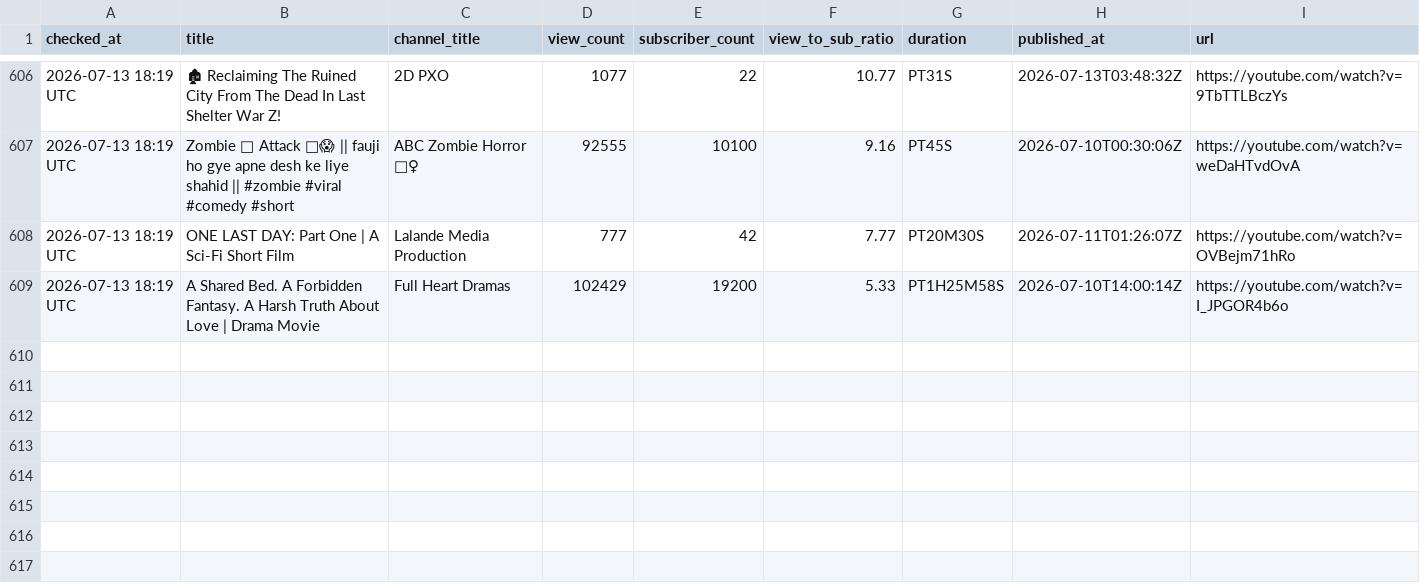
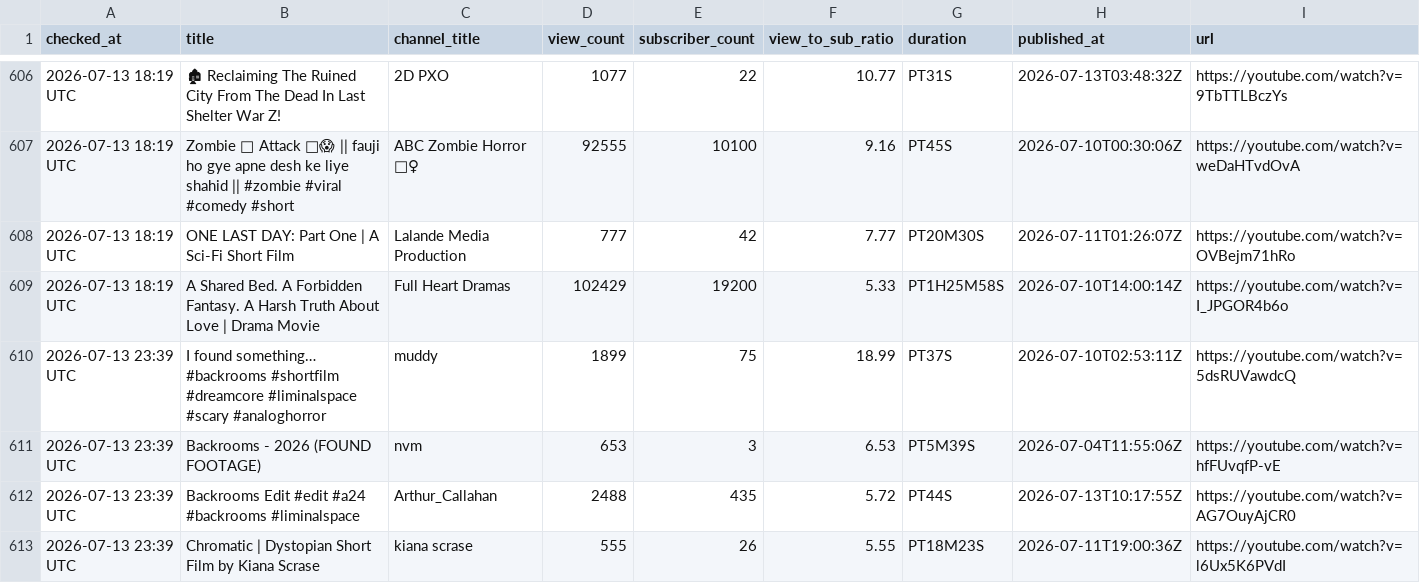
Before and after one commit to raccoon11010/viral-tracker, a CSV file: results.csv, drawn as a sheet; only a part is shown, gaps mark what is left out.

Commit message:
update results Mon Jul 13 23:39:15 UTC 2026

```diff
--- a/results.csv
+++ b/results.csv
@@ -613 +613,5 @@ checked_at,title,channel_title,view_count,subscriber_count,view_to_sub_ratio,dur
 2026-07-13 18:19 UTC,A Shared Bed. A Forbidden Fantasy. A Harsh Truth About Love | Drama Movie,Full Heart Dramas,102429,19200,5.33,PT1H25M58S,2026-07-10T14:00:14Z,https://youtube.com/watch?v=I_JPGOR4b6o
+2026-07-13 23:39 UTC,I found something… #backrooms #shortfilm #dreamcore #liminalspace #scary #analoghorror,muddy,1899,75,18.99,PT37S,2026-07-10T02:53:11Z,https://youtube.com/watch?v=5dsRUVawdcQ
+2026-07-13 23:39 UTC,Backrooms - 2026 (FOUND FOOTAGE),nvm,653,3,6.53,PT5M39S,2026-07-04T11:55:06Z,https://youtube.com/watch?v=hfFUvqfP-vE
+2026-07-13 23:39 UTC,Backrooms Edit #edit #a24 #backrooms #liminalspace,Arthur_Callahan,2488,435,5.72,PT44S,2026-07-13T10:17:55Z,https://youtube.com/watch?v=AG7OuyAjCR0
+2026-07-13 23:39 UTC,Chromatic | Dystopian Short Film by Kiana Scrase,kiana scrase,555,26,5.55,PT18M23S,2026-07-11T19:00:36Z,https://youtube.com/watch?v=l6Ux5K6PVdI
```
